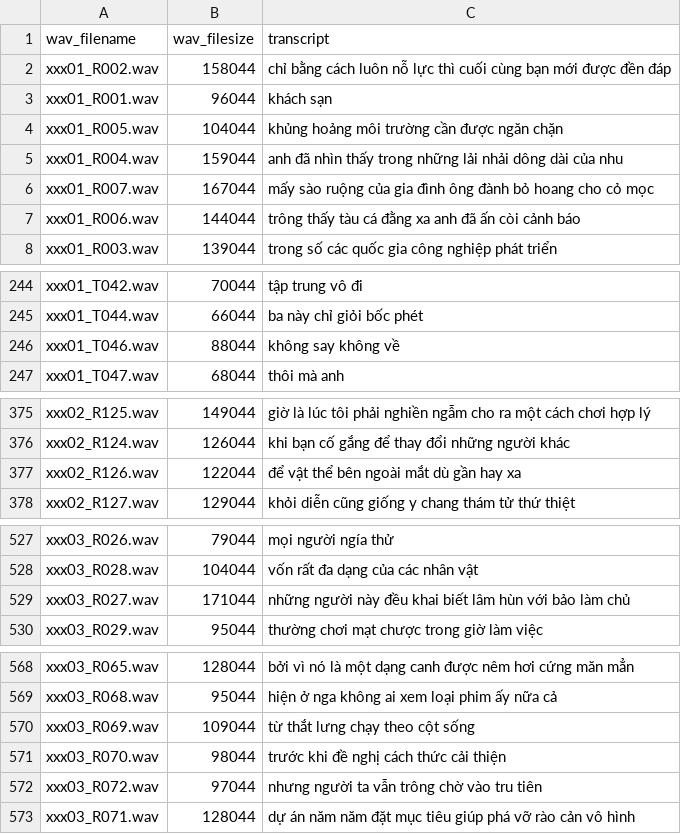
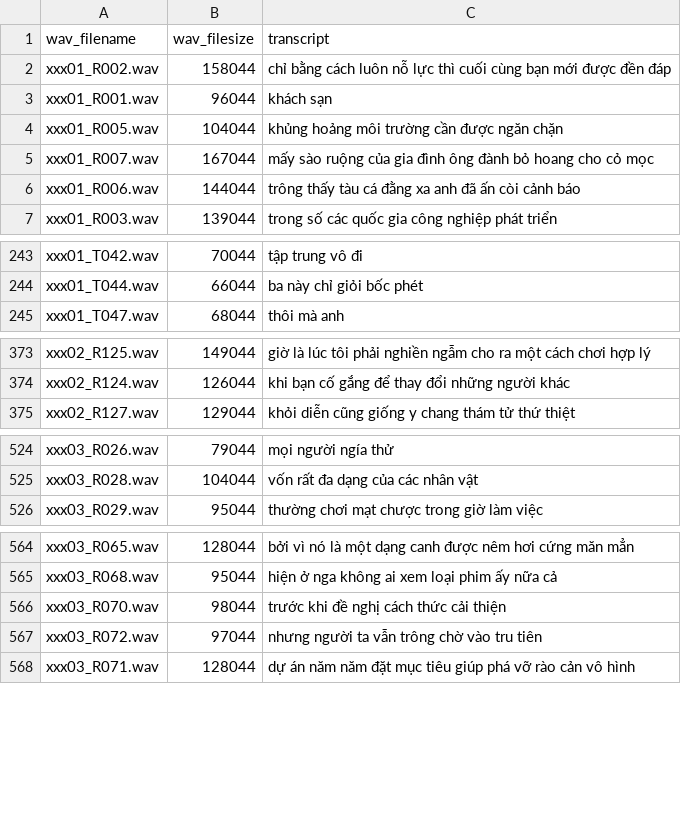
Before and after one commit to nttri/SpeechRecognitionThesis, a CSV file: dev.csv, drawn as a sheet; only a part is shown, gaps mark what is left out; the diff covers the shown part only; the diff names each change by its address in the sheet, - before the commit and + after, or states it on an @@ line.

Commit message:
[data] dev 1-6

```diff
--- a/dev.csv
+++ b/dev.csv
-row 5: xxx01_R004.wav | 159044 | anh đã nhìn thấy trong những lải nhải dông dài của nhu
-row 246: xxx01_T046.wav | 88044 | không say không về
-row 377: xxx02_R126.wav | 122044 | để vật thể bên ngoài mắt dù gần hay xa
-row 529: xxx03_R027.wav | 171044 | những người này đều khai biết lâm hùn với bảo làm chủ
-row 570: xxx03_R069.wav | 109044 | từ thắt lưng chạy theo cột sống
```
Also changed, not shown: 2 removed rows and 36 edited cells elsewhere in this file.
